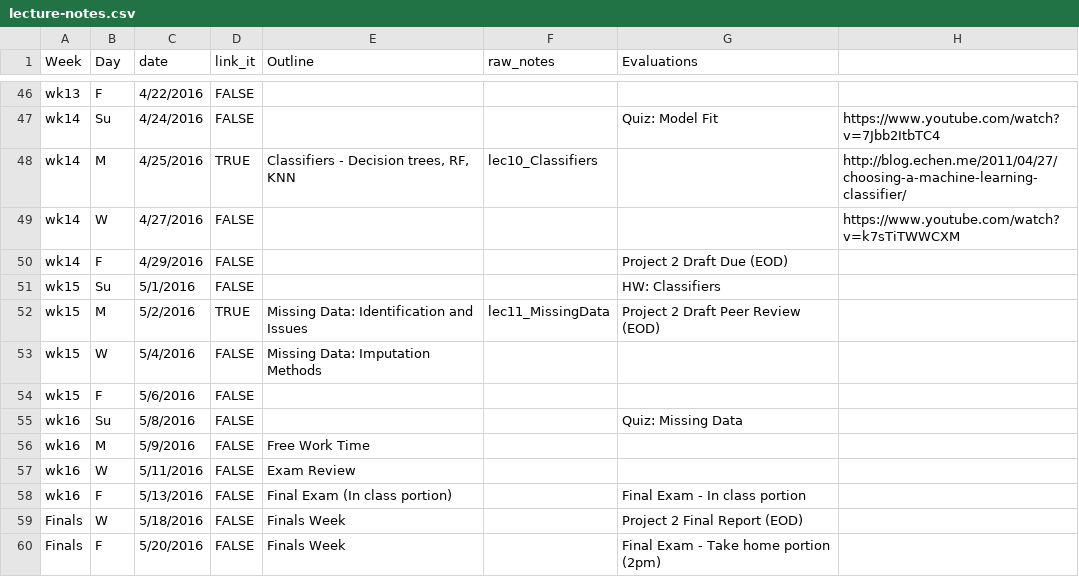
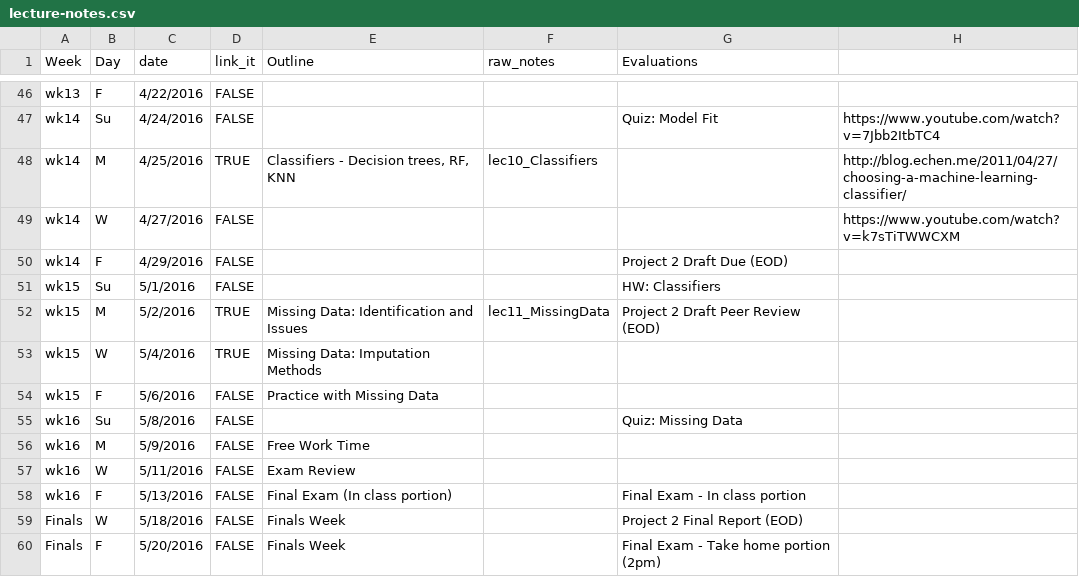
Before and after one commit to cyang216/MATH456, a CSV file: admin/lecture-notes.csv, drawn as a sheet; only a part is shown, gaps mark what is left out.

```diff
--- a/admin/lecture-notes.csv
+++ b/admin/lecture-notes.csv
@@ -52,4 +52,4 @@ wk15,Su,5/1/2016,FALSE,,,HW: Classifiers,
 wk15,M,5/2/2016,TRUE,Missing Data: Identification and Issues,lec11_MissingData,Project 2 Draft Peer Review (EOD),
-wk15,W,5/4/2016,FALSE,Missing Data: Imputation Methods,,,
-wk15,F,5/6/2016,FALSE,,,,
+wk15,W,5/4/2016,TRUE,Missing Data: Imputation Methods,,,
+wk15,F,5/6/2016,FALSE,Practice with Missing Data,,,
 wk16,Su,5/8/2016,FALSE,,,Quiz: Missing Data,
```
Also changed, not shown: 6 other files.
